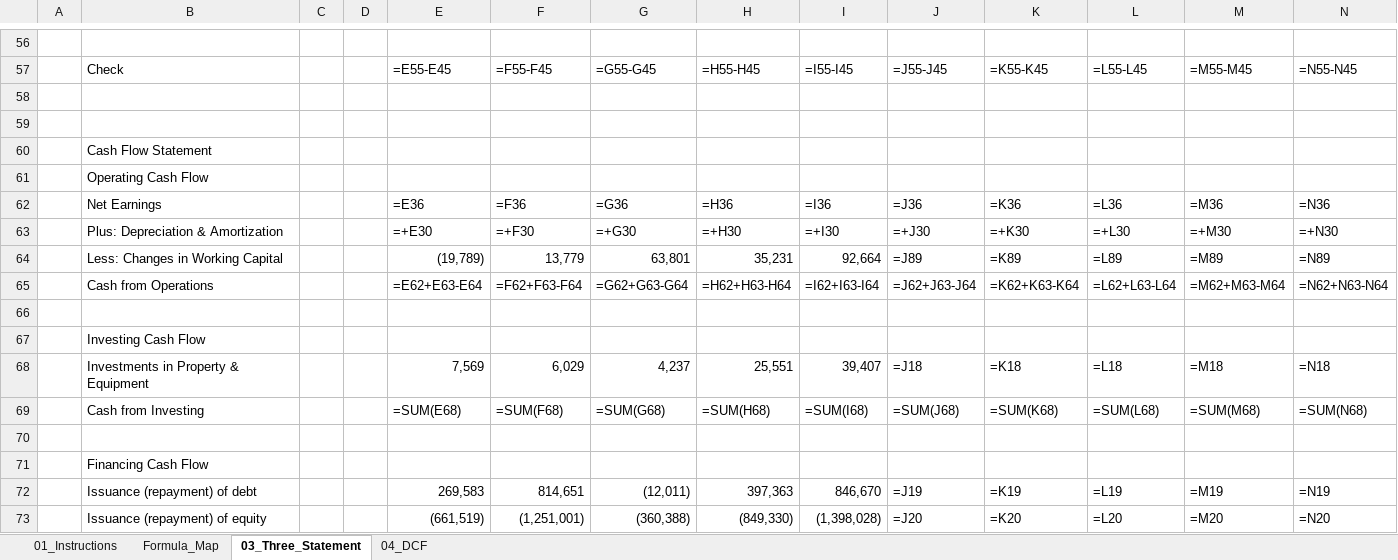
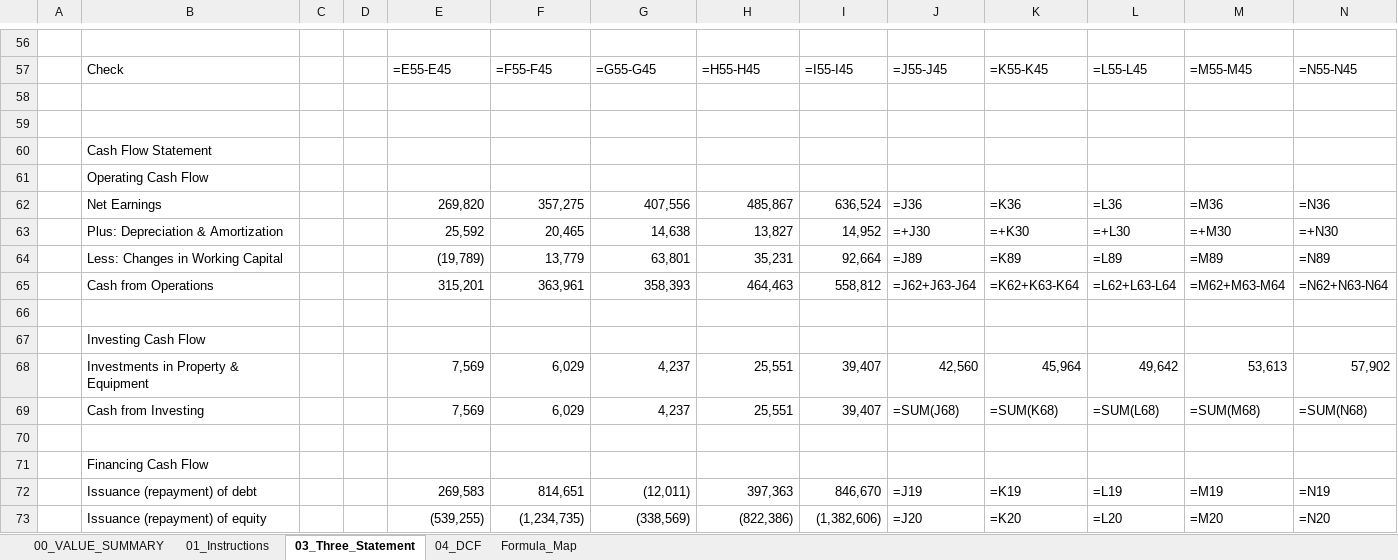
Before and after one commit to vengeanceaiUSC/Rainmaker, an Excel workbook: FICO/FICO_3S_DCF_Joined.xlsx, sheet 03_Three_Statement, drawn as a sheet; only a part is shown, gaps mark what is left out; values as stored, in another font and other column widths than the file's, no cell formats; formulas without a stored value are shown as written; charts and pictures not drawn; the diff covers the shown part only; the diff names each change by its address in the sheet, - before the commit and + after, or states it on an @@ line.

```diff
--- a/FICO/FICO_3S_DCF_Joined.xlsx (sheet 03_Three_Statement)
+++ b/FICO/FICO_3S_DCF_Joined.xlsx (sheet 03_Three_Statement)
+sheet tab: 00_VALUE_SUMMARY
@@ sheet tab order changed: 00_VALUE_SUMMARY | 01_Instructions | 03_Three_Statement | 04_DCF | Formula_Map @@
-E62: =E36
+E62: 269,820
-F62: =F36
+F62: 357,275
-G62: =G36
+G62: 407,556
-H62: =H36
+H62: 485,867
-I62: =I36
+I62: 636,524
-E63: =+E30
+E63: 25,592
-F63: =+F30
+F63: 20,465
-G63: =+G30
+G63: 14,638
-H63: =+H30
+H63: 13,827
-I63: =+I30
+I63: 14,952
-E65: =E62+E63-E64
+E65: 315,201
-F65: =F62+F63-F64
+F65: 363,961
-G65: =G62+G63-G64
+G65: 358,393
-H65: =H62+H63-H64
+H65: 464,463
-I65: =I62+I63-I64
+I65: 558,812
-J68: =J18
+J68: 42,560
-K68: =K18
+K68: 45,964
-L68: =L18
+L68: 49,642
-M68: =M18
+M68: 53,613
-N68: =N18
+N68: 57,902
-E69: =SUM(E68)
+E69: 7,569
-F69: =SUM(F68)
+F69: 6,029
-G69: =SUM(G68)
+G69: 4,237
-H69: =SUM(H68)
+H69: 25,551
-I69: =SUM(I68)
+I69: 39,407
-E73: (661,519)
+E73: (539,255)
-F73: (1,251,001)
+F73: (1,234,735)
-G73: (360,388)
+G73: (338,569)
-H73: (849,330)
+H73: (822,386)
-I73: (1,398,028)
+I73: (1,382,606)
```
Also changed, not shown: 9 added rows, 9 removed rows and 99 edited cells elsewhere in this sheet, sheet 04_DCF, sheet Formula_Map, sheet 01_Instructions, cell formats, charts or pictures, FICO/3S_FICO.xlsx, FICO/DCF_FICO.xlsx, 2 other files.
